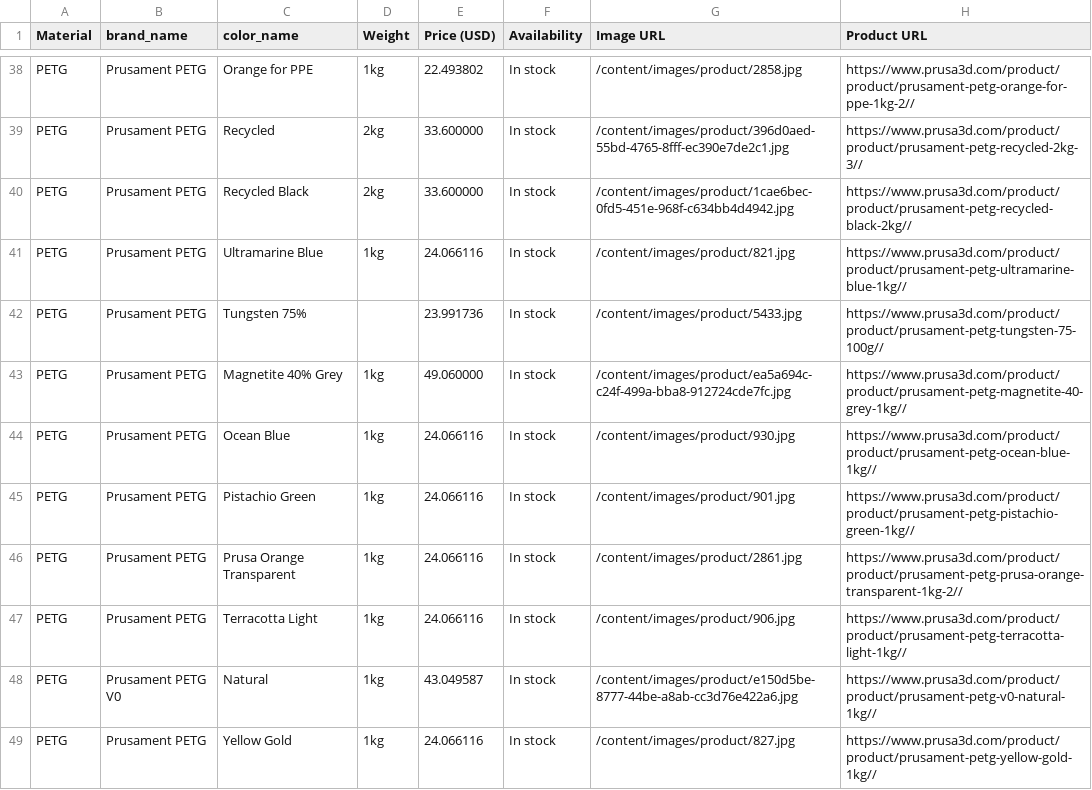
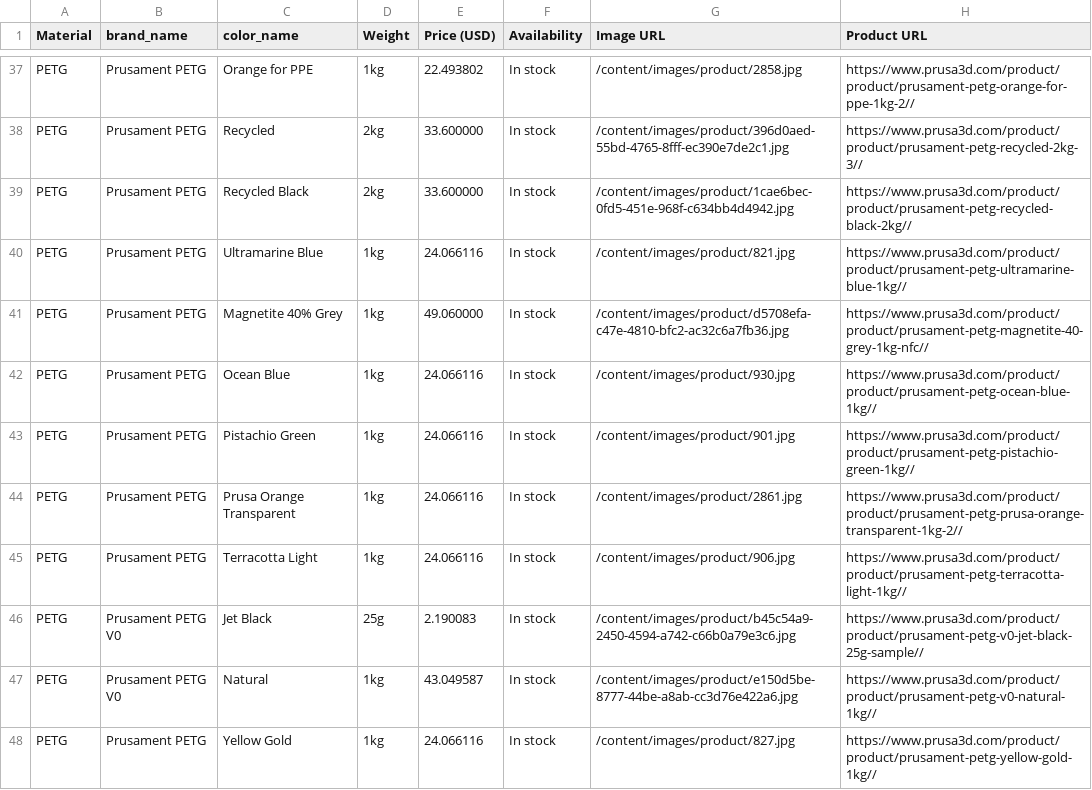
Before and after one commit to TechnicaVivunt/PCBD-ThePrintChipCodexDatabase, a CSV file: dbworker/prusament_filament_index.csv, drawn as a sheet; only a part is shown, gaps mark what is left out; the diff covers the shown part only.

```diff
--- a/dbworker/prusament_filament_index.csv
+++ b/dbworker/prusament_filament_index.csv
@@ -41,4 +40,3 @@ PETG,Prusament PETG,Recycled Black,2kg,33.600000,In stock,/content/images/produc
 PETG,Prusament PETG,Ultramarine Blue,1kg,24.066116,In stock,/content/images/product/821.jpg,https://www.prusa3d.com/product/product/prusament-petg-ultramarine-blue-1kg//
-PETG,Prusament PETG,Tungsten 75%,,23.991736,In stock,/content/images/product/5433.jpg,https://www.prusa3d.com/product/product/prusament-petg-tungsten-75-100g//
-PETG,Prusament PETG,Magnetite 40% Grey,1kg,49.060000,In stock,/content/images/product/ea5a694c-c24f-499a-bba8-912724cde7fc.jpg,https://www.prusa3d.com/product/product/prusament-petg-magnetite-40-grey-1kg//
+PETG,Prusament PETG,Magnetite 40% Grey,1kg,49.060000,In stock,/content/images/product/d5708efa-c47e-4810-bfc2-ac32c6a7fb36.jpg,https://www.prusa3d.com/product/product/prusament-petg-magnetite-40-grey-1kg-nfc//
 PETG,Prusament PETG,Ocean Blue,1kg,24.066116,In stock,/content/images/product/930.jpg,https://www.prusa3d.com/product/product/prusament-petg-ocean-blue-1kg//
@@ -47,2 +45,3 @@ PETG,Prusament PETG,Prusa Orange Transparent,1kg,24.066116,In stock,/content/ima
 PETG,Prusament PETG,Terracotta Light,1kg,24.066116,In stock,/content/images/product/906.jpg,https://www.prusa3d.com/product/product/prusament-petg-terracotta-light-1kg//
+PETG,Prusament PETG V0,Jet Black,25g,2.190083,In stock,/content/images/product/b45c54a9-2450-4594-a742-c66b0a79e3c6.jpg,https://www.prusa3d.com/product/product/prusament-petg-v0-jet-black-25g-sample//
 PETG,Prusament PETG V0,Natural,1kg,43.049587,In stock,/content/images/product/e150d5be-8777-44be-a8ab-cc3d76e422a6.jpg,https://www.prusa3d.com/product/product/prusament-petg-v0-natural-1kg//
```
Also changed, not shown: 7 added rows, 10 removed rows and 21 edited cells elsewhere in this file, 1 other file.
